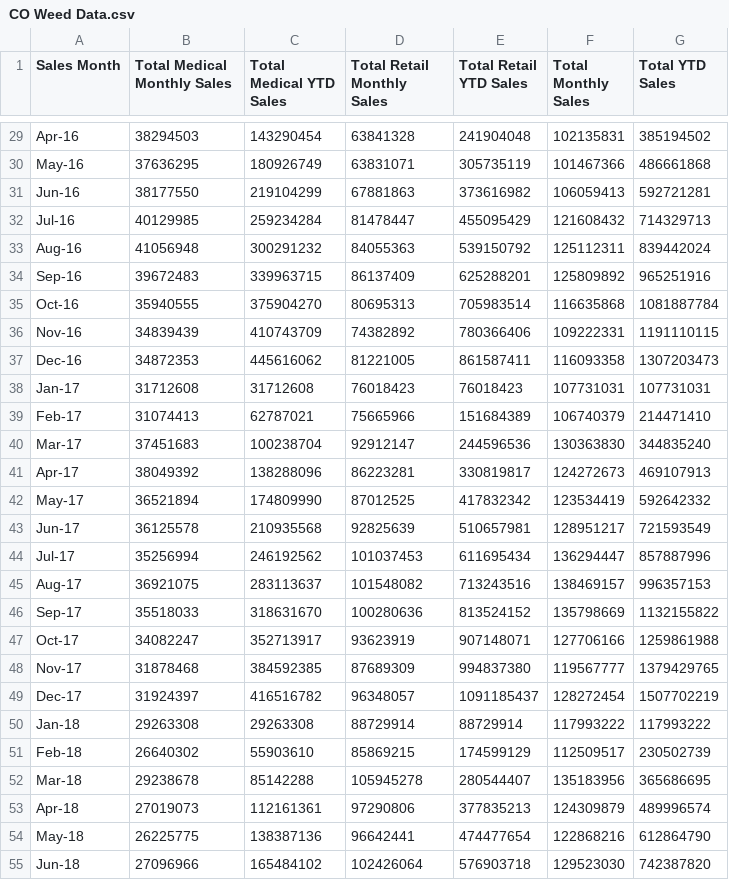
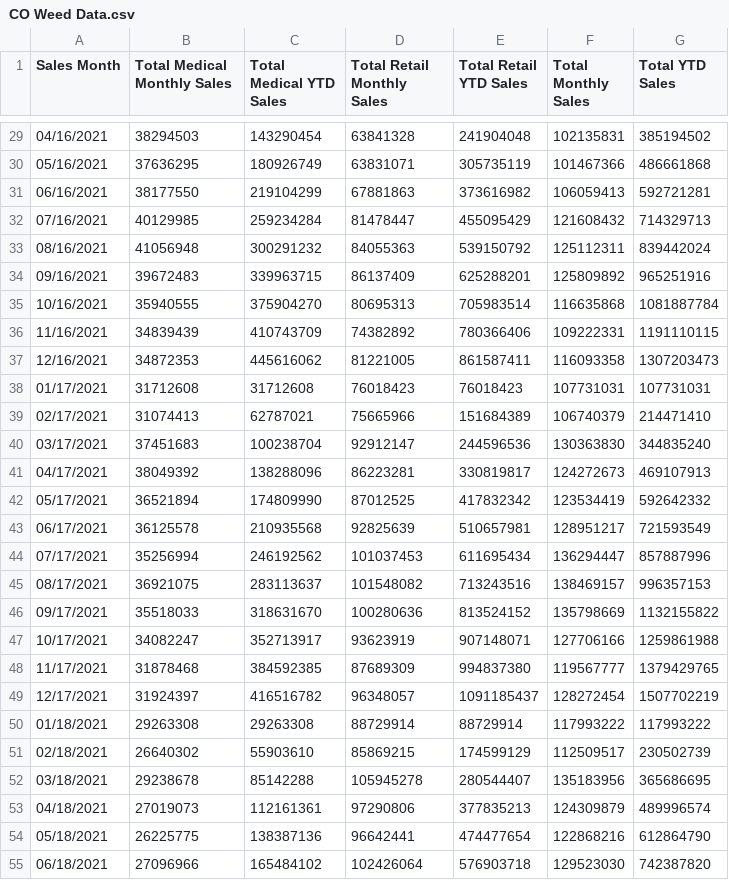
Before and after one commit to kidik425/13-ETL_Project, a CSV file: DataSets/CO Weed Data.csv, drawn as a sheet; only a part is shown, gaps mark what is left out; the diff covers the shown part only; the diff names each change by its address in the sheet, - before the commit and + after, or states it on an @@ line.

```diff
--- a/DataSets/CO Weed Data.csv
+++ b/DataSets/CO Weed Data.csv
-A29 (Sales Month): Apr-16
+A29 (Sales Month): 04/16/2021
-A30 (Sales Month): May-16
+A30 (Sales Month): 05/16/2021
-A31 (Sales Month): Jun-16
+A31 (Sales Month): 06/16/2021
-A32 (Sales Month): Jul-16
+A32 (Sales Month): 07/16/2021
-A33 (Sales Month): Aug-16
+A33 (Sales Month): 08/16/2021
-A34 (Sales Month): Sep-16
+A34 (Sales Month): 09/16/2021
-A35 (Sales Month): Oct-16
+A35 (Sales Month): 10/16/2021
-A36 (Sales Month): Nov-16
+A36 (Sales Month): 11/16/2021
-A37 (Sales Month): Dec-16
+A37 (Sales Month): 12/16/2021
-A38 (Sales Month): Jan-17
+A38 (Sales Month): 01/17/2021
-A39 (Sales Month): Feb-17
+A39 (Sales Month): 02/17/2021
-A40 (Sales Month): Mar-17
+A40 (Sales Month): 03/17/2021
-A41 (Sales Month): Apr-17
+A41 (Sales Month): 04/17/2021
-A42 (Sales Month): May-17
+A42 (Sales Month): 05/17/2021
-A43 (Sales Month): Jun-17
+A43 (Sales Month): 06/17/2021
-A44 (Sales Month): Jul-17
+A44 (Sales Month): 07/17/2021
-A45 (Sales Month): Aug-17
+A45 (Sales Month): 08/17/2021
-A46 (Sales Month): Sep-17
+A46 (Sales Month): 09/17/2021
-A47 (Sales Month): Oct-17
+A47 (Sales Month): 10/17/2021
-A48 (Sales Month): Nov-17
+A48 (Sales Month): 11/17/2021
-A49 (Sales Month): Dec-17
+A49 (Sales Month): 12/17/2021
-A50 (Sales Month): Jan-18
+A50 (Sales Month): 01/18/2021
-A51 (Sales Month): Feb-18
+A51 (Sales Month): 02/18/2021
-A52 (Sales Month): Mar-18
+A52 (Sales Month): 03/18/2021
-A53 (Sales Month): Apr-18
+A53 (Sales Month): 04/18/2021
-A54 (Sales Month): May-18
+A54 (Sales Month): 05/18/2021
-A55 (Sales Month): Jun-18
+A55 (Sales Month): 06/18/2021
```
Also changed, not shown: 61 edited cells elsewhere in this file, 4 other files.
